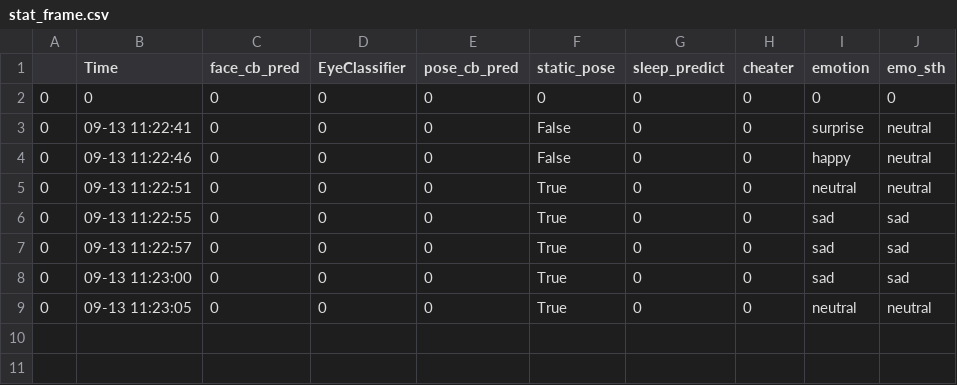
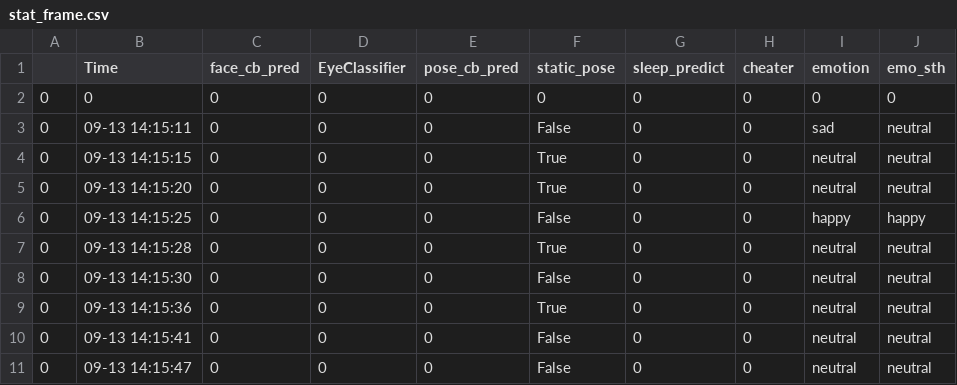
Before and after one commit to OlgaKrylova/I.G.O.R, a CSV file: Frames_archive/stat_frame.csv, drawn as a sheet.

```diff
--- a/Frames_archive/stat_frame.csv
+++ b/Frames_archive/stat_frame.csv
@@ -2,8 +2,10 @@
 0,0,0,0,0,0,0,0,0,0
-0,09-13 11:22:41,0,0,0,False,0,0,surprise,neutral
-0,09-13 11:22:46,0,0,0,False,0,0,happy,neutral
-0,09-13 11:22:51,0,0,0,True,0,0,neutral,neutral
-0,09-13 11:22:55,0,0,0,True,0,0,sad,sad
-0,09-13 11:22:57,0,0,0,True,0,0,sad,sad
-0,09-13 11:23:00,0,0,0,True,0,0,sad,sad
-0,09-13 11:23:05,0,0,0,True,0,0,neutral,neutral
+0,09-13 14:15:11,0,0,0,False,0,0,sad,neutral
+0,09-13 14:15:15,0,0,0,True,0,0,neutral,neutral
+0,09-13 14:15:20,0,0,0,True,0,0,neutral,neutral
+0,09-13 14:15:25,0,0,0,False,0,0,happy,happy
+0,09-13 14:15:28,0,0,0,True,0,0,neutral,neutral
+0,09-13 14:15:30,0,0,0,False,0,0,neutral,neutral
+0,09-13 14:15:36,0,0,0,True,0,0,neutral,neutral
+0,09-13 14:15:41,0,0,0,False,0,0,neutral,neutral
+0,09-13 14:15:47,0,0,0,False,0,0,neutral,neutral
```
Also changed, not shown: 2 other files.
